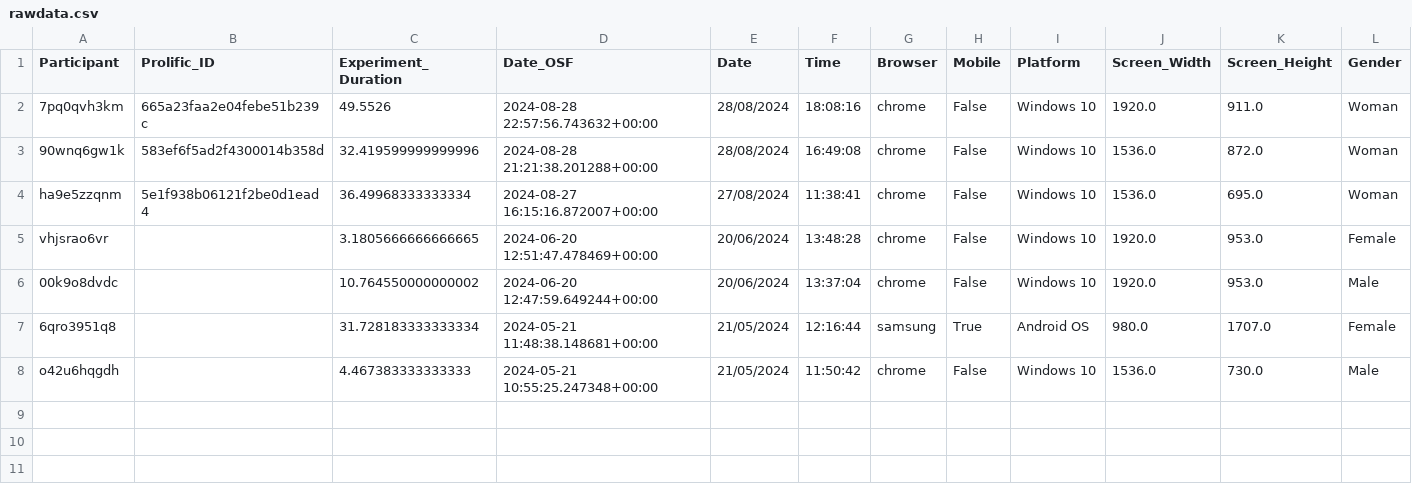
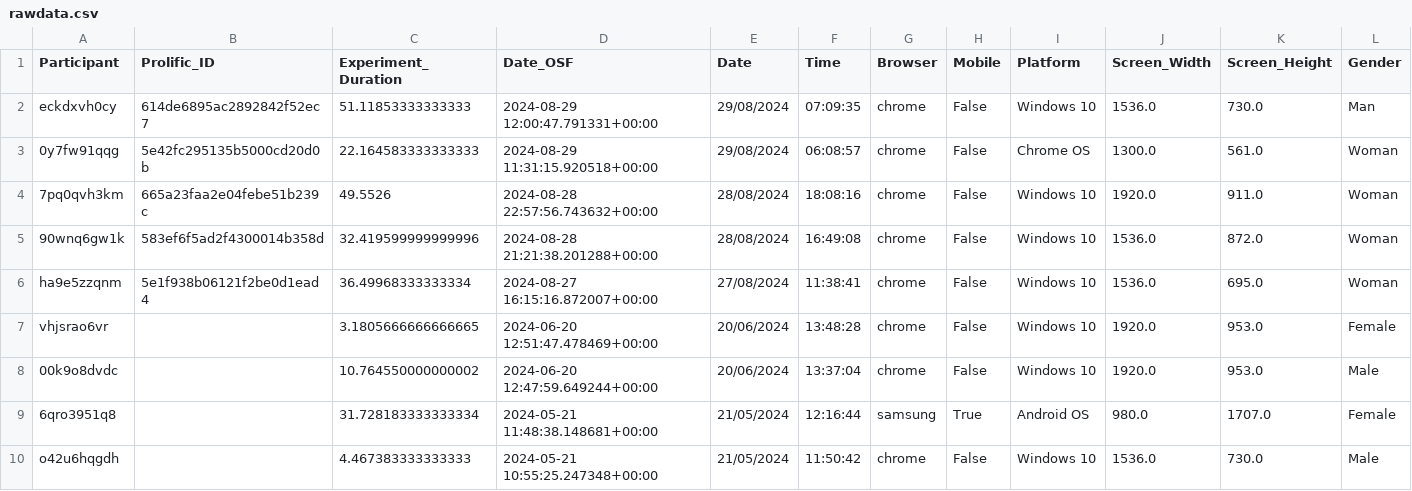
Before and after one commit to RealityBending/FakeNewsIntervention, a CSV file: data/rawdata.csv, drawn as a sheet; only a part is shown; rows hold the shown columns only; the diff names each change by its address in the sheet, - before the commit and + after, or states it on an @@ line.

```diff
--- a/data/rawdata.csv
+++ b/data/rawdata.csv
+row 2: eckdxvh0cy | 614de6895ac2892842f52ec7 | 51.11853333333333 | 2024-08-29 12:00:47.791331+00:00 | 29/08/2024 | 07:09:35 | chrome | False | Windows 10 | 1536.0 | 730.0 | Man
+row 3: 0y7fw91qqg | 5e42fc295135b5000cd20d0b | 22.164583333333333 | 2024-08-29 11:31:15.920518+00:00 | 29/08/2024 | 06:08:57 | chrome | False | Chrome OS | 1300.0 | 561.0 | Woman
```
Also changed, not shown: data/rawdata_mist.csv, 2 other files.
